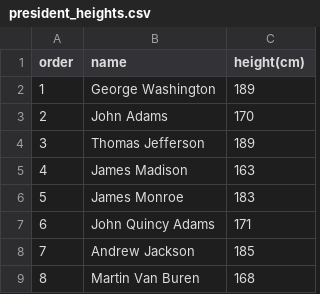
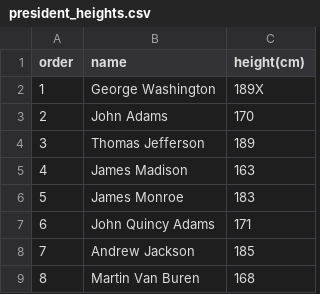
Before and after one commit to karadasmurat/python, a CSV file: data_science/data/president_heights.csv, drawn as a sheet; only a part is shown.

```diff
--- a/data_science/data/president_heights.csv
+++ b/data_science/data/president_heights.csv
@@ -1,3 +1,3 @@
 order,name,height(cm)
-1,George Washington,189
+1,George Washington,189X
 2,John Adams,170
```
Also changed, not shown: data_science/data/missing_values.csv, 14 other files.
